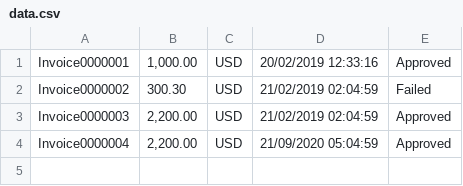
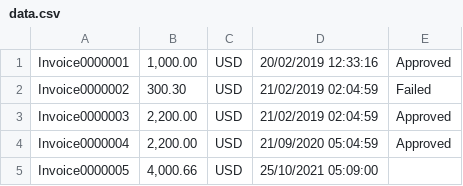
Before and after one commit to kidfox2001/Thitipong.UploadProject, a CSV file: DataTest/data.csv, drawn as a sheet.

```diff
--- a/DataTest/data.csv
+++ b/DataTest/data.csv
@@ -4 +4,2 @@
 "Invoice0000004","2,200.00","USD","21/09/2020 05:04:59", "Approved"
+"Invoice0000005","4,000.66","USD","25/10/2021 05:09:00"
```
Also changed, not shown: 6 other files.
